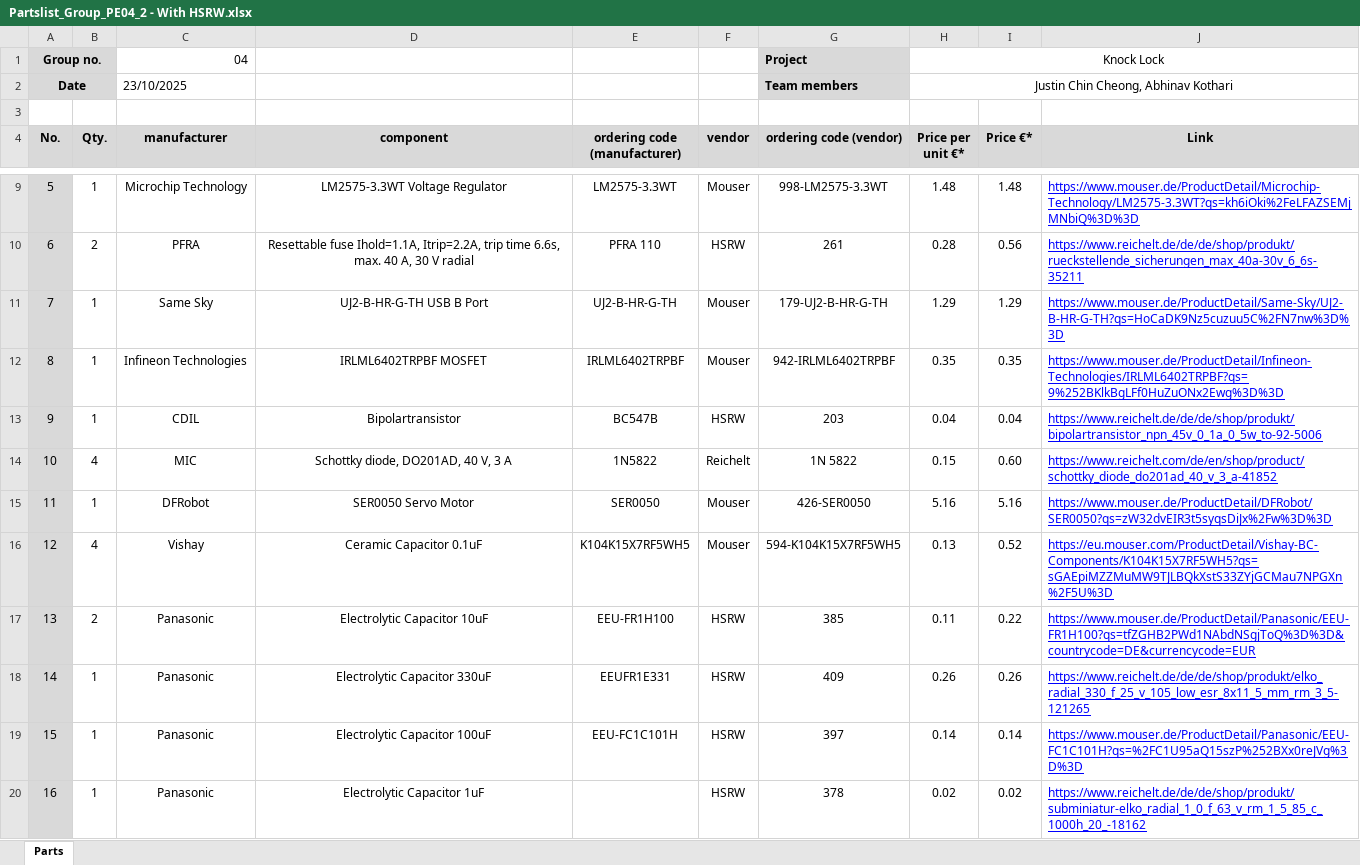
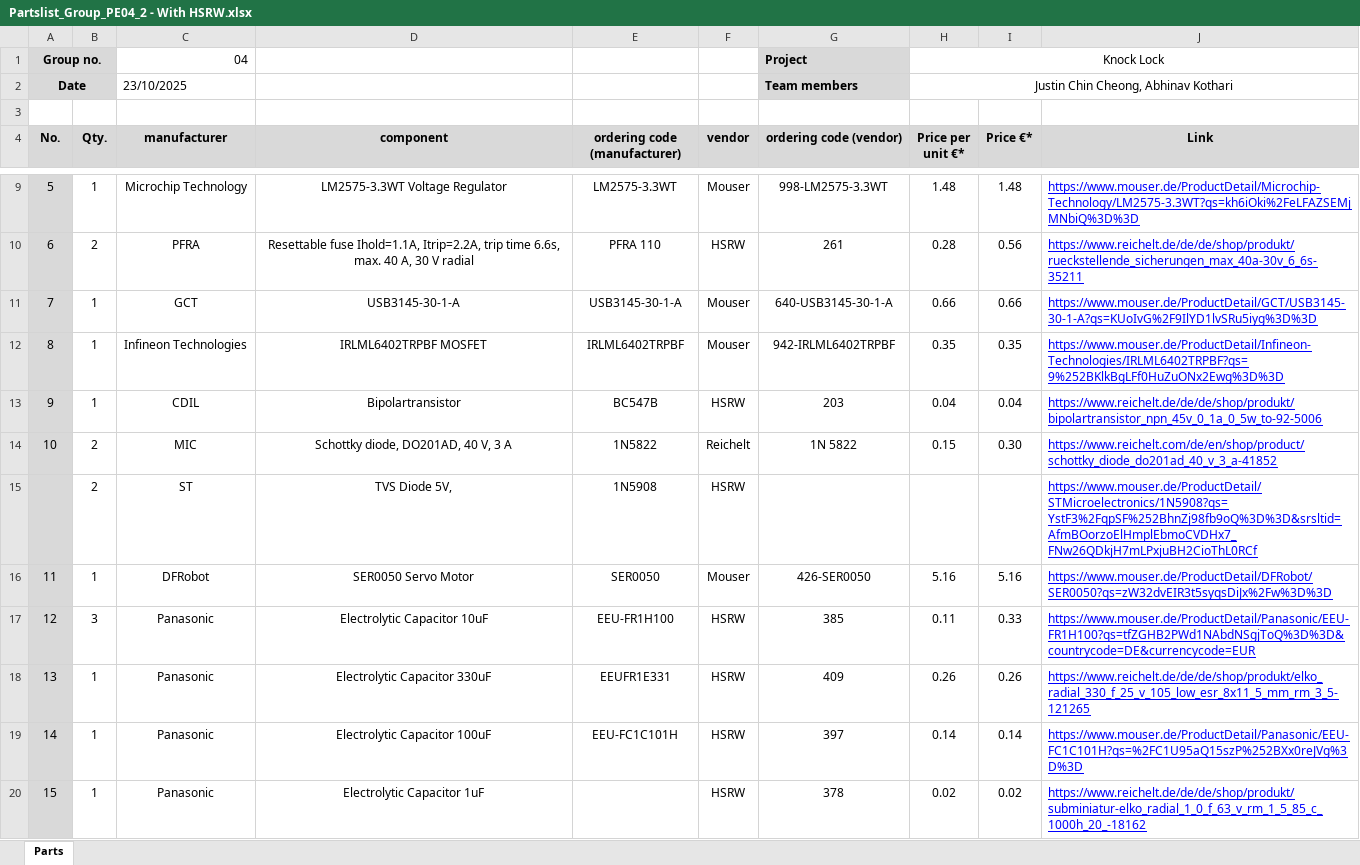
Before and after one commit to jcchincheong-bb/The-Knock-Lock, an Excel workbook: schematic-design/Partslist_Group_PE04_2 - With HSRW.xlsx, sheet Parts, drawn as a sheet; only a part is shown, gaps mark what is left out; values as stored, in another font and other column widths than the file's, no borders; removed rows and columns are numbered as before the commit, all else as after; the diff covers the shown part only; the diff names each change by its address in the sheet, - before the commit and + after, or states it on an @@ line.

```diff
--- a/schematic-design/Partslist_Group_PE04_2 - With HSRW.xlsx (sheet Parts)
+++ b/schematic-design/Partslist_Group_PE04_2 - With HSRW.xlsx (sheet Parts)
-row 11: 7 | 1 | Same Sky | UJ2-B-HR-G-TH USB B Port | UJ2-B-HR-G-TH | Mouser | 179-UJ2-B-HR-G-TH | 1.29 | 1.29 | https://www.mouser.de/ProductDetail/Same-Sky/UJ2-B-HR-G-TH?qs=HoCaDK9Nz5cuzuu5C%2FN7nw%3D%3D
+row 11: 7 | 1 | GCT | USB3145-30-1-A | USB3145-30-1-A | Mouser | 640-USB3145-30-1-A | 0.66 | 0.66 | https://www.mouser.de/ProductDetail/GCT/USB3145-30-1-A?qs=KUoIvG%2F9IlYD1lvSRu5iyg%3D%3D
-B14 (Qty.): 4
+B14 (Qty.): 2
-I14 (Price €*): 0.60
+I14 (Price €*): 0.30
+row 15:  | 2 | ST | TVS Diode 5V, | 1N5908 | HSRW |  |  |  | https://www.mouser.de/ProductDetail/STMicroelectronics/1N5908?qs=YstF3%2FqpSF%252BhnZj98fb9oQ%3D%3D&srsltid=AfmBOorzoElHmplEbmoCVDHx7_FNw26QDkjH7mLPxjuBH2CioThL0RCf
-row 16: 12 | 4 | Vishay | Ceramic Capacitor 0.1uF | K104K15X7RF5WH5 | Mouser | 594-K104K15X7RF5WH5 | 0.13 | 0.52 | https://eu.mouser.com/ProductDetail/Vishay-BC-Components/K104K15X7RF5WH5?qs=sGAEpiMZZMuMW9TJLBQkXstS33ZYjGCMau7NPGXn%2F5U%3D
@@ column A (No.) renumbered between rows 17 and 20 @@
-B17 (Qty.): 2
+B17 (Qty.): 3
-I17 (Price €*): 0.22
+I17 (Price €*): 0.33
```
Also changed, not shown: 2 added rows, 1 removed row and 3 edited cells elsewhere in this sheet, formulas that keep their value, schematic-design/Partslist_Group_PE04_2.xlsx, 8 other files.
